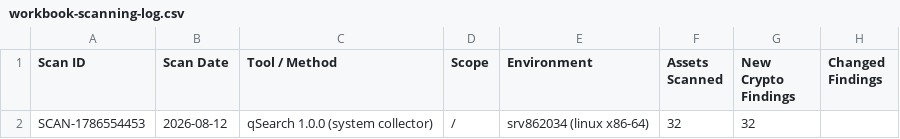
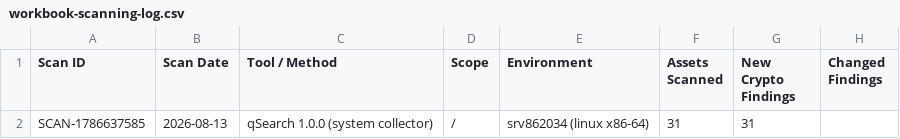
Before and after one commit to lightriderinc/Veloce, a CSV file: host-inventory/workbook-scanning-log.csv, drawn as a sheet; only a part is shown; the diff names each change by its address in the sheet, - before the commit and + after, or states it on an @@ line.

```diff
--- a/host-inventory/workbook-scanning-log.csv
+++ b/host-inventory/workbook-scanning-log.csv
-A2 (Scan ID): SCAN-1786554453
+A2 (Scan ID): SCAN-1786637585
-B2 (Scan Date): 2026-08-12
+B2 (Scan Date): 2026-08-13
-F2 (Assets Scanned): 32
+F2 (Assets Scanned): 31
-G2 (New Crypto Findings): 32
+G2 (New Crypto Findings): 31
```
Also changed, not shown: certs-out/workbook-discovery-findings.csv, certs-out/workbook-scanning-log.csv, 34 other files.
